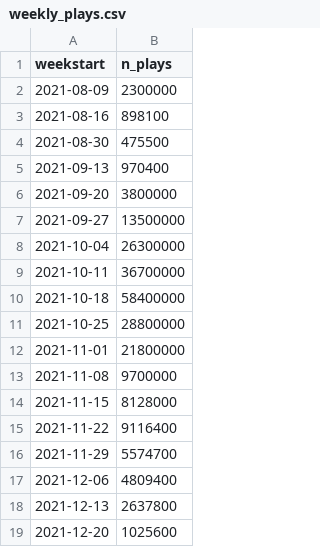
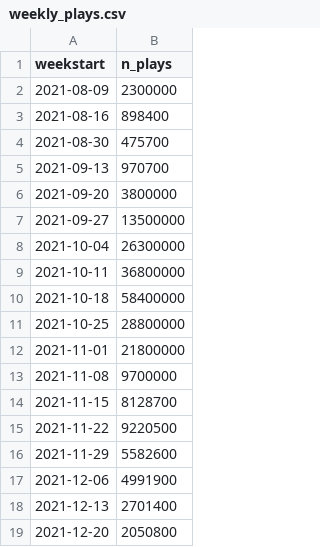
Before and after one commit to stiles/noodle-tracker, a CSV file: _data/weekly_plays.csv, drawn as a sheet.

```diff
--- a/_data/weekly_plays.csv
+++ b/_data/weekly_plays.csv
@@ -2,5 +2,5 @@ weekstart,n_plays
 2021-08-09,2300000
-2021-08-16,898100
-2021-08-30,475500
-2021-09-13,970400
+2021-08-16,898400
+2021-08-30,475700
+2021-09-13,970700
 2021-09-20,3800000
@@ -8,3 +8,3 @@ weekstart,n_plays
 2021-10-04,26300000
-2021-10-11,36700000
+2021-10-11,36800000
 2021-10-18,58400000
@@ -13,7 +13,7 @@ weekstart,n_plays
 2021-11-08,9700000
-2021-11-15,8128000
-2021-11-22,9116400
-2021-11-29,5574700
-2021-12-06,4809400
-2021-12-13,2637800
-2021-12-20,1025600
+2021-11-15,8128700
+2021-11-22,9220500
+2021-11-29,5582600
+2021-12-06,4991900
+2021-12-13,2701400
+2021-12-20,2050800
```
Also changed, not shown: _data/bonesdays_csv.csv, _data/bonesdays_weeks.csv, 19 other files.
